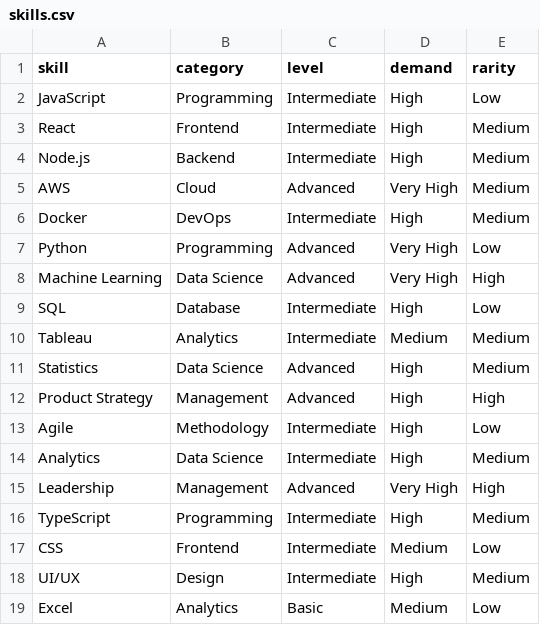
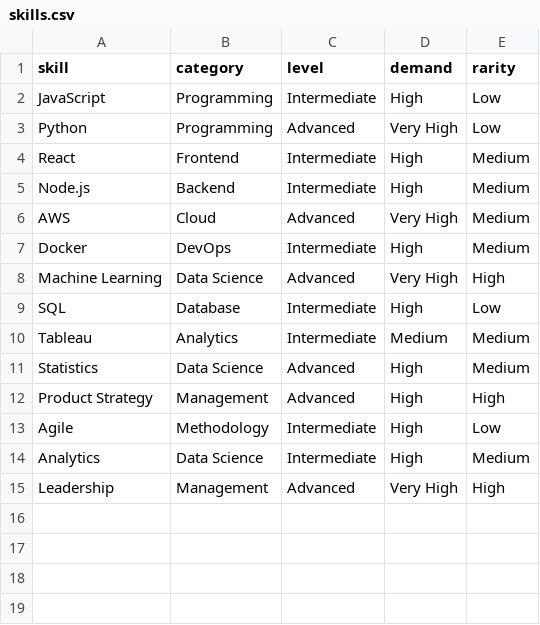
Before and after one commit to Jojobeans1981/talent-risk-engine, a CSV file: data/skills.csv, drawn as a sheet.

Commit message:
✅ verify: talent risk engine fully operational
- Confirmed working flight risk analysis with multi-factor assessment
- Validated skills analysis with gap identification and emerging skills
- Verified vulnerability assessment and professional reporting
- Tested comprehensive team analytics and individual employee insights
- Confirmed clean production structure with essential components only

Production ready features:
✅ Flight risk prediction (6-factor analysis)
✅ Skills intelligence and gap analysis
✅ Vulnerability assessment
✅ Professional formatted output
✅ Team-level analytics and summaries
✅ Actionable recommendations engine

```diff
--- a/data/skills.csv
+++ b/data/skills.csv
@@ -2,2 +2,3 @@ skill,category,level,demand,rarity
 JavaScript,Programming,Intermediate,High,Low
+Python,Programming,Advanced,Very High,Low
 React,Frontend,Intermediate,High,Medium
@@ -6,3 +7,2 @@ AWS,Cloud,Advanced,Very High,Medium
 Docker,DevOps,Intermediate,High,Medium
-Python,Programming,Advanced,Very High,Low
 Machine Learning,Data Science,Advanced,Very High,High
@@ -15,5 +15 @@ Analytics,Data Science,Intermediate,High,Medium
 Leadership,Management,Advanced,Very High,High
-TypeScript,Programming,Intermediate,High,Medium
-CSS,Frontend,Intermediate,Medium,Low
-UI/UX,Design,Intermediate,High,Medium
-Excel,Analytics,Basic,Medium,Low
```
Also changed, not shown: data/employees.csv, 49 other files.
